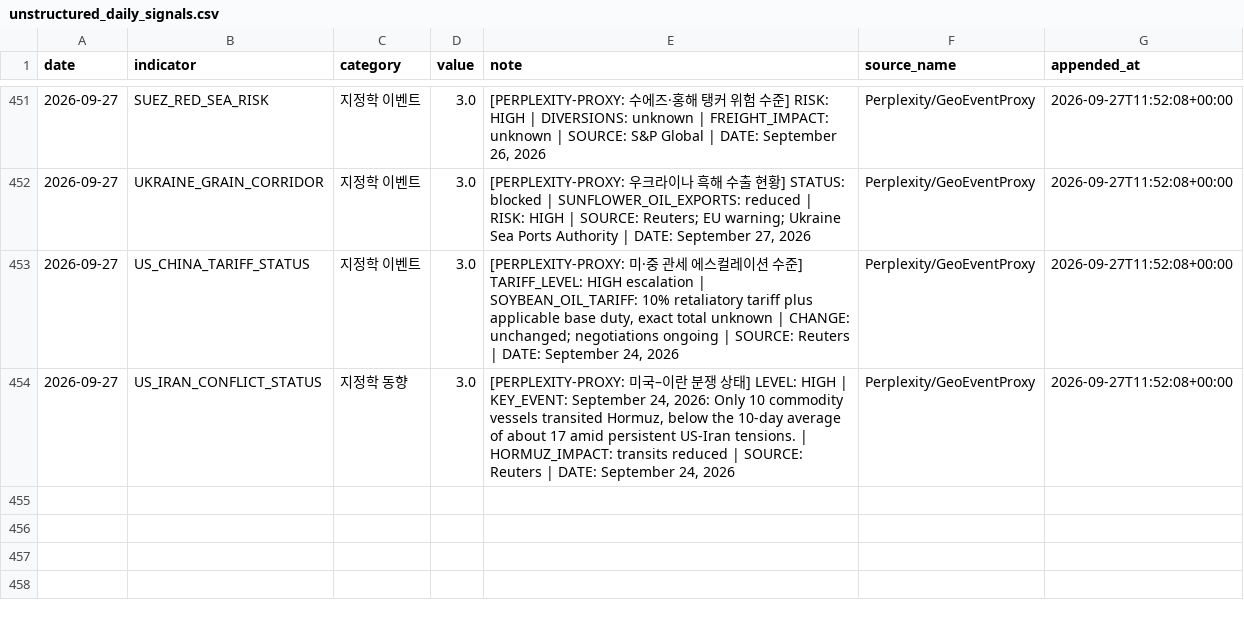
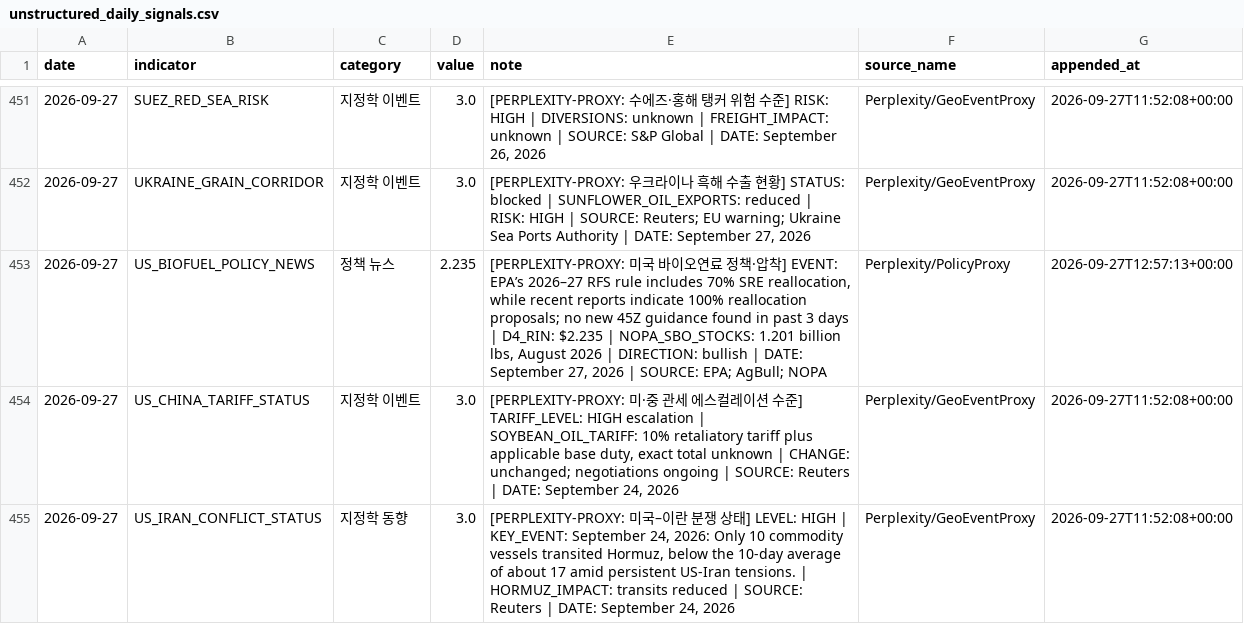
Before and after one commit to Jozosco/Nexus, a CSV file: data/processed/unstructured_daily_signals.csv, drawn as a sheet; only a part is shown, gaps mark what is left out; the diff names each change by its address in the sheet, - before the commit and + after, or states it on an @@ line.

```diff
--- a/data/processed/unstructured_daily_signals.csv
+++ b/data/processed/unstructured_daily_signals.csv
+row 453: 2026-09-27 | US_BIOFUEL_POLICY_NEWS | 정책 뉴스 | 2.235 | [PERPLEXITY-PROXY: 미국 바이오연료 정책·압착] EVENT: EPA’s 2026–27 RFS rule includes 70% SRE reallocation, while recent reports indicate 100% reallocation proposals; no new 45Z guidance found in past 3 days | D4_RIN: $2.235 | NOPA_SBO_STOCKS: 1.201 billion lbs, August 2026 | DIRECTION: bullish | DATE: September 27, 2026 | SOURCE: EPA; AgBull; NOPA | Perplexity/PolicyProxy | 2026-09-27T12:57:13+00:00
```
Also changed, not shown: 1 other file.
